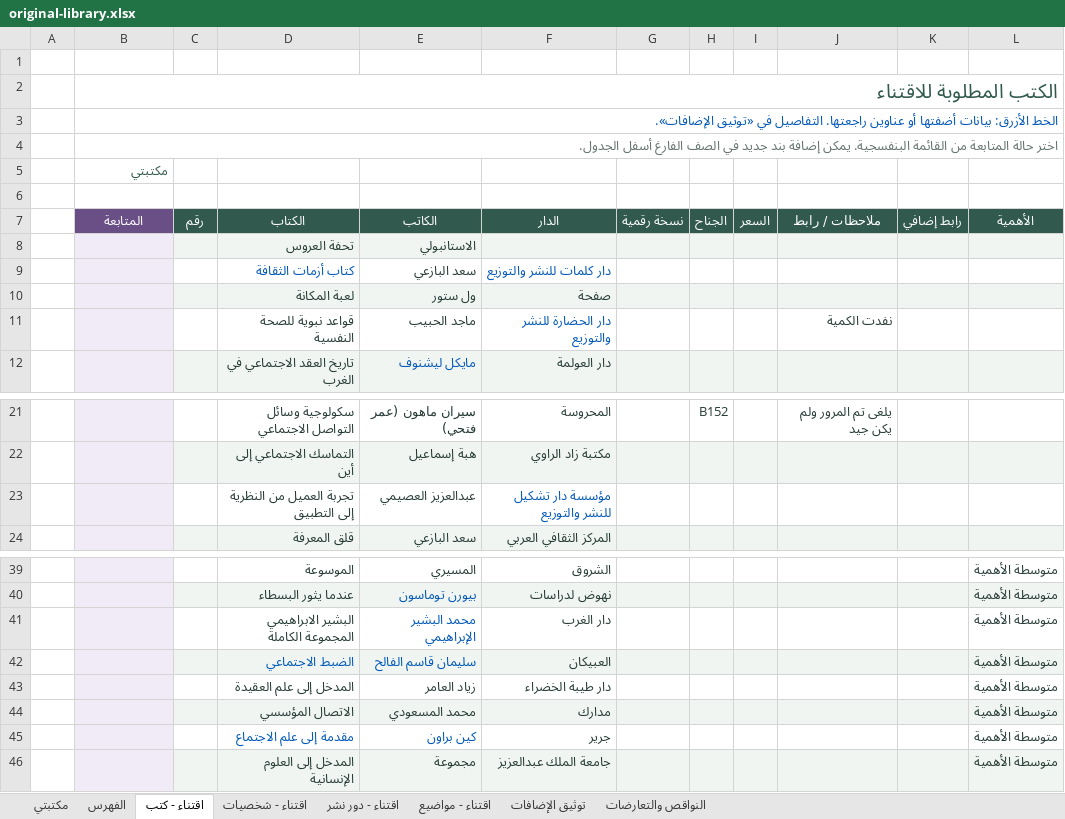
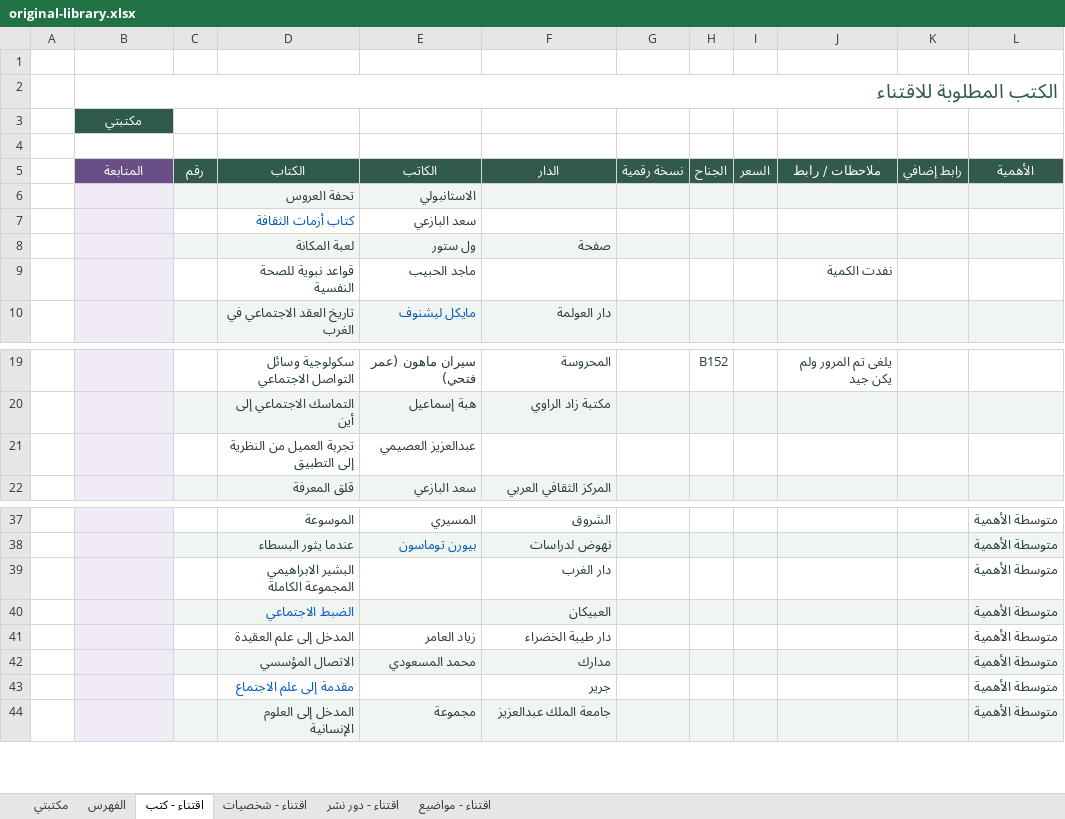
Before and after one commit to abdullahflags/maktabati, an Excel workbook: original-library.xlsx, sheet اقتناء - كتب, drawn as a sheet; only a part is shown, gaps mark what is left out; values as stored, in another font and other column widths than the file's, no borders; table styles not drawn; removed rows and columns are numbered as before the commit, all else as after; the diff names each change by its address in the sheet, - before the commit and + after, or states it on an @@ line.

```diff
--- a/original-library.xlsx (sheet اقتناء - كتب)
+++ b/original-library.xlsx (sheet اقتناء - كتب)
-sheet tab: توثيق الإضافات
-sheet tab: النواقص والتعارضات
-row 3:  | الخط الأزرق: بيانات أضفتها أو عناوين راجعتها. التفاصيل في «توثيق الإضافات».
-row 4:  | اختر حالة المتابعة من القائمة البنفسجية. يمكن إضافة بند جديد في الصف الفارغ أسفل الجدول.
@@ B3 fill: none → #30594E, text colour: #31594E → #FFFFFF, alignment: right → center @@
-F7 (الدار): دار كلمات للنشر والتوزيع
+F7 (الدار): (empty)
-F9 (الدار): دار الحضارة للنشر والتوزيع
+F9 (الدار): (empty)
-F21 (الدار): مؤسسة دار تشكيل للنشر والتوزيع
+F21 (الدار): (empty)
-E39 (الكاتب): محمد البشير الإبراهيمي
+E39 (الكاتب): (empty)
-E40 (الكاتب): سليمان قاسم الفالح
+E40 (الكاتب): (empty)
-E43 (الكاتب): كين براون
+E43 (الكاتب): (empty)
```
Also changed, not shown: sheet مكتبتي, sheet الفهرس, sheet اقتناء - مواضيع, sheet اقتناء - شخصيات, sheet اقتناء - دور نشر, formulas that keep their value, 7 other files.
